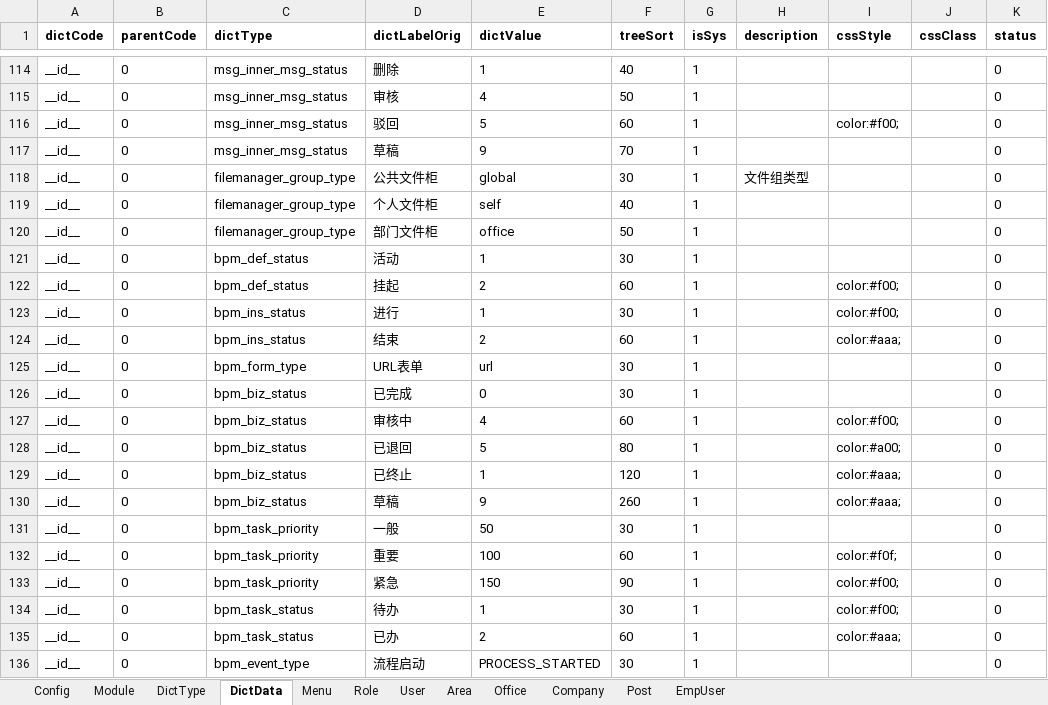
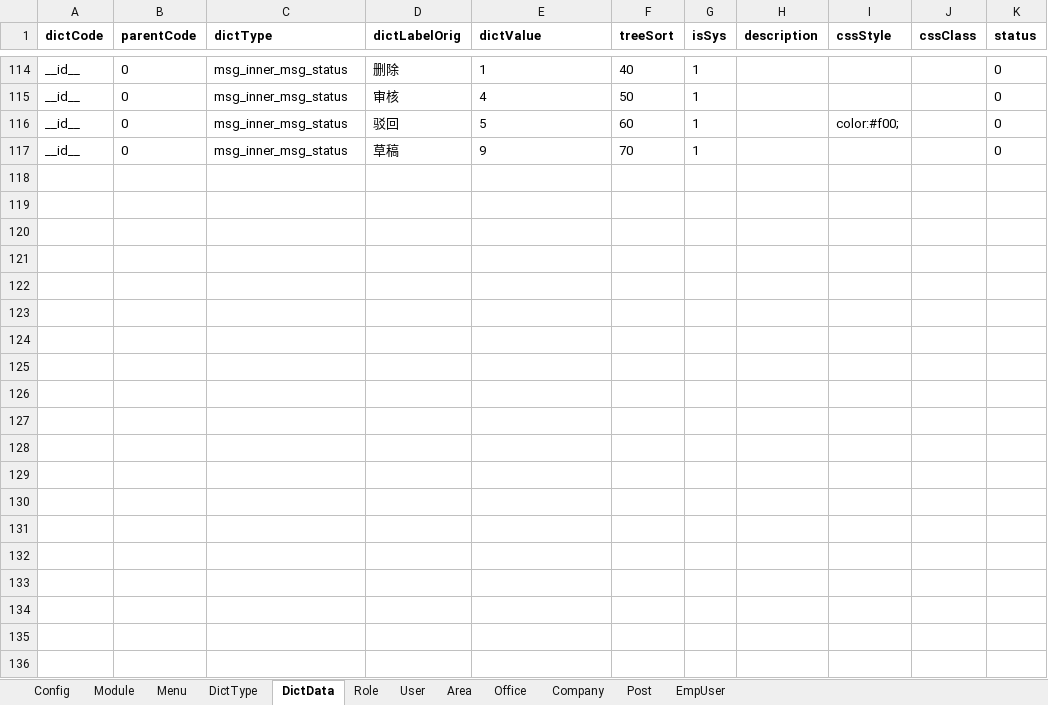
Before and after one commit to thinkgem/jeesite, an Excel workbook: modules/core/src/main/java/com/jeesite/modules/sys/db/InitCoreData.xlsx, sheet DictData, drawn as a sheet; only a part is shown, gaps mark what is left out; values as stored, in another font and other column widths than the file's, no borders; the diff covers the shown part only; the diff names each change by its address in the sheet, - before the commit and + after, or states it on an @@ line.

```diff
--- a/modules/core/src/main/java/com/jeesite/modules/sys/db/InitCoreData.xlsx (sheet DictData)
+++ b/modules/core/src/main/java/com/jeesite/modules/sys/db/InitCoreData.xlsx (sheet DictData)
@@ sheet tab order changed: Config | Module | Menu | DictType | DictData | Role | User | Area | Office | Company | Post | EmpUser @@
-row 118: __id__ | 0 | filemanager_group_type | 公共文件柜 | global | 30 | 1 | 文件组类型 |  |  | 0
-row 119: __id__ | 0 | filemanager_group_type | 个人文件柜 | self | 40 | 1 |  |  |  | 0
-row 120: __id__ | 0 | filemanager_group_type | 部门文件柜 | office | 50 | 1 |  |  |  | 0
-row 121: __id__ | 0 | bpm_def_status | 活动 | 1 | 30 | 1 |  |  |  | 0
-row 122: __id__ | 0 | bpm_def_status | 挂起 | 2 | 60 | 1 |  | color:#f00; |  | 0
-row 123: __id__ | 0 | bpm_ins_status | 进行 | 1 | 30 | 1 |  | color:#f00; |  | 0
-row 124: __id__ | 0 | bpm_ins_status | 结束 | 2 | 60 | 1 |  | color:#aaa; |  | 0
-row 125: __id__ | 0 | bpm_form_type | URL表单 | url | 30 | 1 |  |  |  | 0
-row 126: __id__ | 0 | bpm_biz_status | 已完成 | 0 | 30 | 1 |  |  |  | 0
-row 127: __id__ | 0 | bpm_biz_status | 审核中 | 4 | 60 | 1 |  | color:#f00; |  | 0
-row 128: __id__ | 0 | bpm_biz_status | 已退回 | 5 | 80 | 1 |  | color:#a00; |  | 0
-row 129: __id__ | 0 | bpm_biz_status | 已终止 | 1 | 120 | 1 |  | color:#aaa; |  | 0
-row 130: __id__ | 0 | bpm_biz_status | 草稿 | 9 | 260 | 1 |  | color:#aaa; |  | 0
-row 131: __id__ | 0 | bpm_task_priority | 一般 | 50 | 30 | 1 |  |  |  | 0
-row 132: __id__ | 0 | bpm_task_priority | 重要 | 100 | 60 | 1 |  | color:#f0f; |  | 0
-row 133: __id__ | 0 | bpm_task_priority | 紧急 | 150 | 90 | 1 |  | color:#f00; |  | 0
-row 134: __id__ | 0 | bpm_task_status | 待办 | 1 | 30 | 1 |  | color:#f00; |  | 0
-row 135: __id__ | 0 | bpm_task_status | 已办 | 2 | 60 | 1 |  | color:#aaa; |  | 0
-row 136: __id__ | 0 | bpm_event_type | 流程启动 | PROCESS_STARTED | 30 | 1 |  |  |  | 0
```
Also changed, not shown: 13 removed rows elsewhere in this sheet, sheet Menu, sheet DictType, sheet Module, 56 other files.
